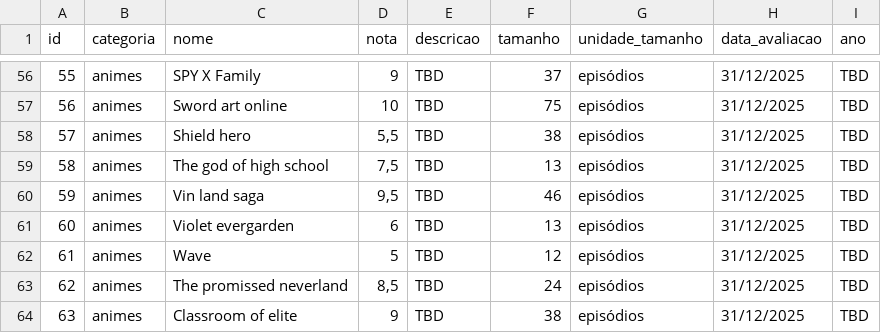
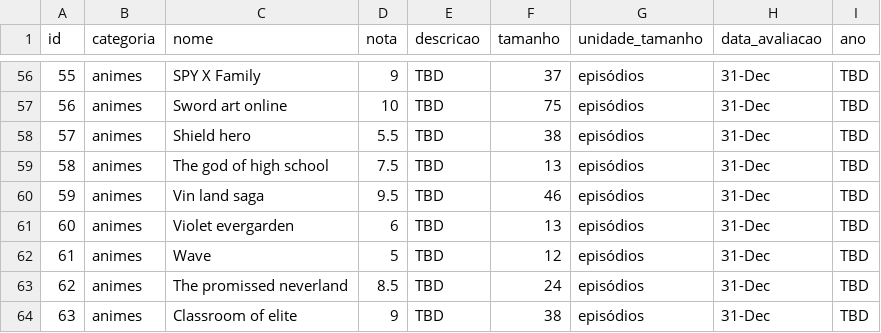
Before and after one commit to vinivaliati/Valist, a CSV file: data.csv, drawn as a sheet; only a part is shown, gaps mark what is left out; the diff covers the shown part only.

```diff
--- a/data.csv
+++ b/data.csv
@@ -56,9 +56,9 @@
-55,animes,SPY X Family,9,TBD,37,episódios,31/12/2025,TBD
-56,animes,Sword art online,10,TBD,75,episódios,31/12/2025,TBD
-57,animes,Shield hero,"5,5",TBD,38,episódios,31/12/2025,TBD
-58,animes,The god of high school,"7,5",TBD,13,episódios,31/12/2025,TBD
-59,animes,Vin land saga,"9,5",TBD,46,episódios,31/12/2025,TBD
-60,animes,Violet evergarden,6,TBD,13,episódios,31/12/2025,TBD
-61,animes,Wave,5,TBD,12,episódios,31/12/2025,TBD
-62,animes,The promissed neverland,"8,5",TBD,24,episódios,31/12/2025,TBD
-63,animes,Classroom of elite,9,TBD,38,episódios,31/12/2025,TBD
+55,animes,SPY X Family,9,TBD,37,episódios,31-Dec,TBD
+56,animes,Sword art online,10,TBD,75,episódios,31-Dec,TBD
+57,animes,Shield hero,5.5,TBD,38,episódios,31-Dec,TBD
+58,animes,The god of high school,7.5,TBD,13,episódios,31-Dec,TBD
+59,animes,Vin land saga,9.5,TBD,46,episódios,31-Dec,TBD
+60,animes,Violet evergarden,6,TBD,13,episódios,31-Dec,TBD
+61,animes,Wave,5,TBD,12,episódios,31-Dec,TBD
+62,animes,The promissed neverland,8.5,TBD,24,episódios,31-Dec,TBD
+63,animes,Classroom of elite,9,TBD,38,episódios,31-Dec,TBD
```
Also changed, not shown: 69 edited cells elsewhere in this file.
